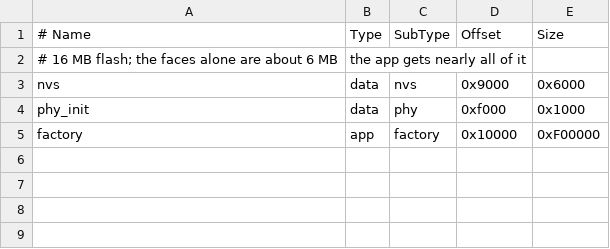
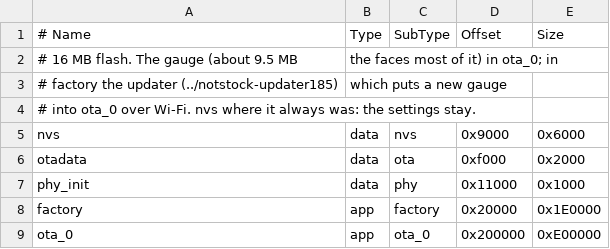
Before and after one commit to NotStockEcu/uaefi_notstock, a CSV file: dash/notstock-round-lcd185/partitions.csv, drawn as a sheet.

```diff
--- a/dash/notstock-round-lcd185/partitions.csv
+++ b/dash/notstock-round-lcd185/partitions.csv
@@ -1,5 +1,9 @@
 # Name,   Type, SubType, Offset,   Size
-# 16 MB flash; the faces alone are about 6 MB, the app gets nearly all of it
+# 16 MB flash. The gauge (about 9.5 MB, the faces most of it) in ota_0; in
+# factory the updater (../notstock-updater185), which puts a new gauge
+# into ota_0 over Wi-Fi. nvs where it always was: the settings stay.
 nvs,      data, nvs,     0x9000,   0x6000
-phy_init, data, phy,     0xf000,   0x1000
-factory,  app,  factory, 0x10000,  0xF00000
+otadata,  data, ota,     0xf000,   0x2000
+phy_init, data, phy,     0x11000,  0x1000
+factory,  app,  factory, 0x20000,  0x1E0000
+ota_0,    app,  ota_0,   0x200000, 0xE00000
```
Also changed, not shown: 20 other files.
